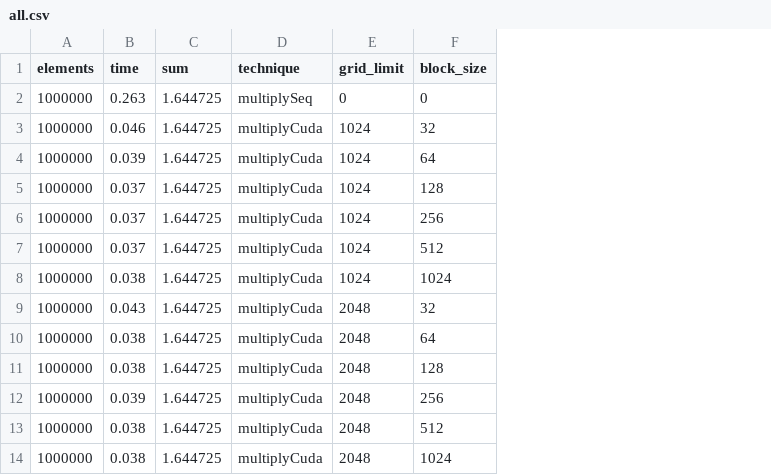
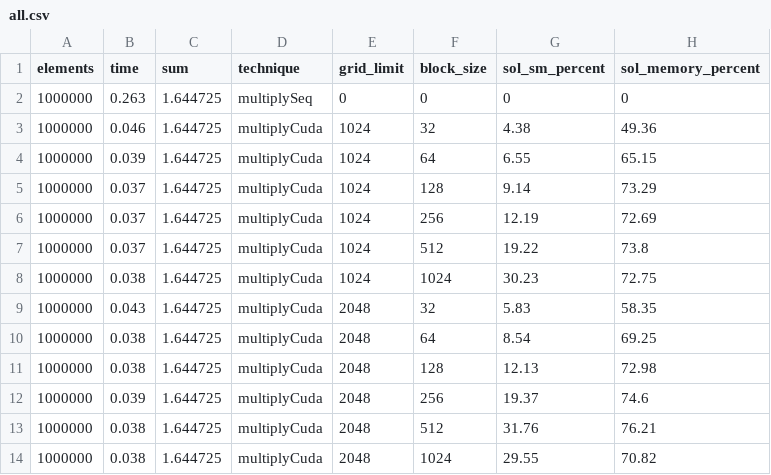
Before and after one commit to puzzlef/vector-multiplication-cuda, a CSV file: out/all.csv, drawn as a sheet; only a part is shown; the diff names each change by its address in the sheet, - before the commit and + after, or states it on an @@ line.

```diff
--- a/out/all.csv
+++ b/out/all.csv
+column G (sol_sm_percent), rows 2-14: 0 | 4.38 | 6.55 | 9.14 | 12.19 | 19.22 | 30.23 | 5.83 | 8.54 | 12.13 | 19.37 | 31.76 | 29.55
+column H (sol_memory_percent), rows 2-14: 0 | 49.36 | 65.15 | 73.29 | 72.69 | 73.8 | 72.75 | 58.35 | 69.25 | 72.98 | 74.6 | 76.21 | 70.82
```
Also changed, not shown: 5 other files.
